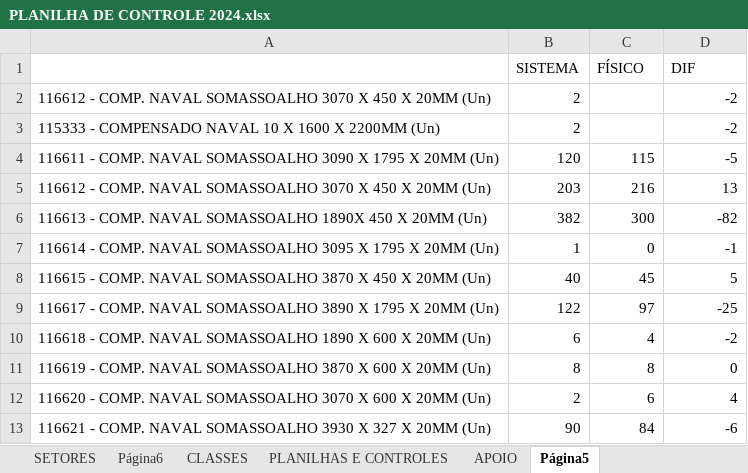
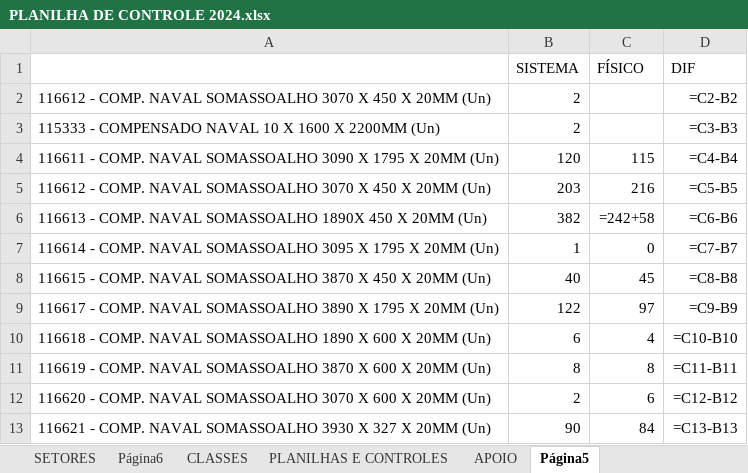
Before and after one commit to Cemag-pcp/inventario2024, an Excel workbook: app/planilha_para_lideres/PLANILHA DE CONTROLE 2024.xlsx, sheet Página5, drawn as a sheet; values as stored, in another font and other column widths than the file's, no borders; formulas without a stored value are shown as written; charts and pictures not drawn; the diff names each change by its address in the sheet, - before the commit and + after, or states it on an @@ line.

```diff
--- a/app/planilha_para_lideres/PLANILHA DE CONTROLE 2024.xlsx (sheet Página5)
+++ b/app/planilha_para_lideres/PLANILHA DE CONTROLE 2024.xlsx (sheet Página5)
-D2 (DIF): -2
+D2 (DIF): =C2-B2
-D3 (DIF): -2
+D3 (DIF): =C3-B3
-D4 (DIF): -5
+D4 (DIF): =C4-B4
-D5 (DIF): 13
+D5 (DIF): =C5-B5
-C6 (FÍSICO): 300
+C6 (FÍSICO): =242+58
-D6 (DIF): -82
+D6 (DIF): =C6-B6
-D7 (DIF): -1
+D7 (DIF): =C7-B7
-D8 (DIF): 5
+D8 (DIF): =C8-B8
-D9 (DIF): -25
+D9 (DIF): =C9-B9
-D10 (DIF): -2
+D10 (DIF): =C10-B10
-D11 (DIF): 0
+D11 (DIF): =C11-B11
-D12 (DIF): 4
+D12 (DIF): =C12-B12
-D13 (DIF): -6
+D13 (DIF): =C13-B13
```
Also changed, not shown: sheet SETORES, sheet CLASSES, sheet Página6, sheet PLANILHAS E CONTROLES, charts or pictures, 57 other files.
